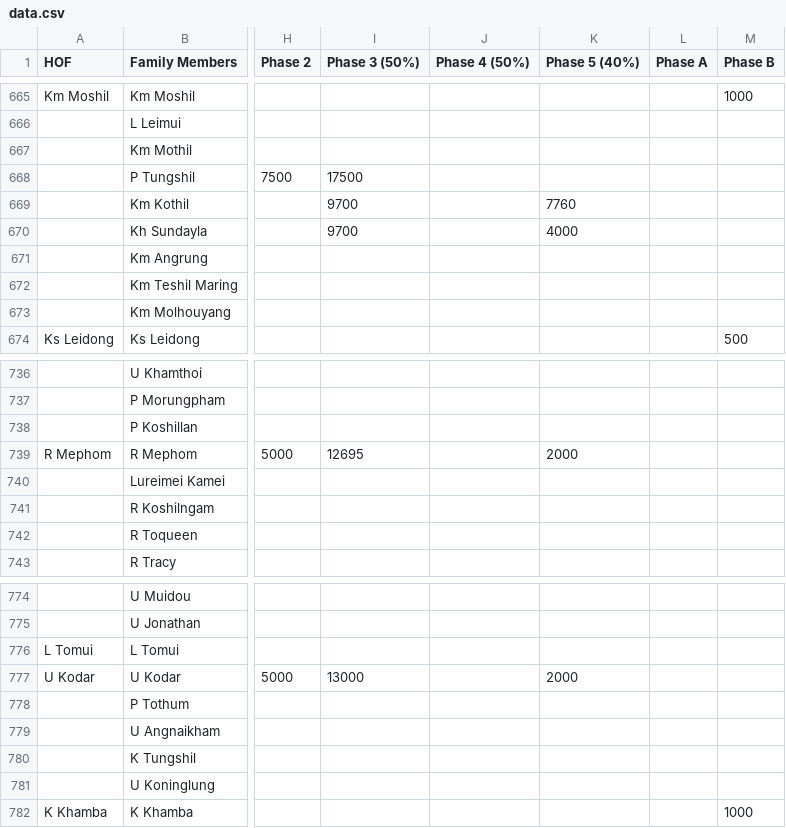
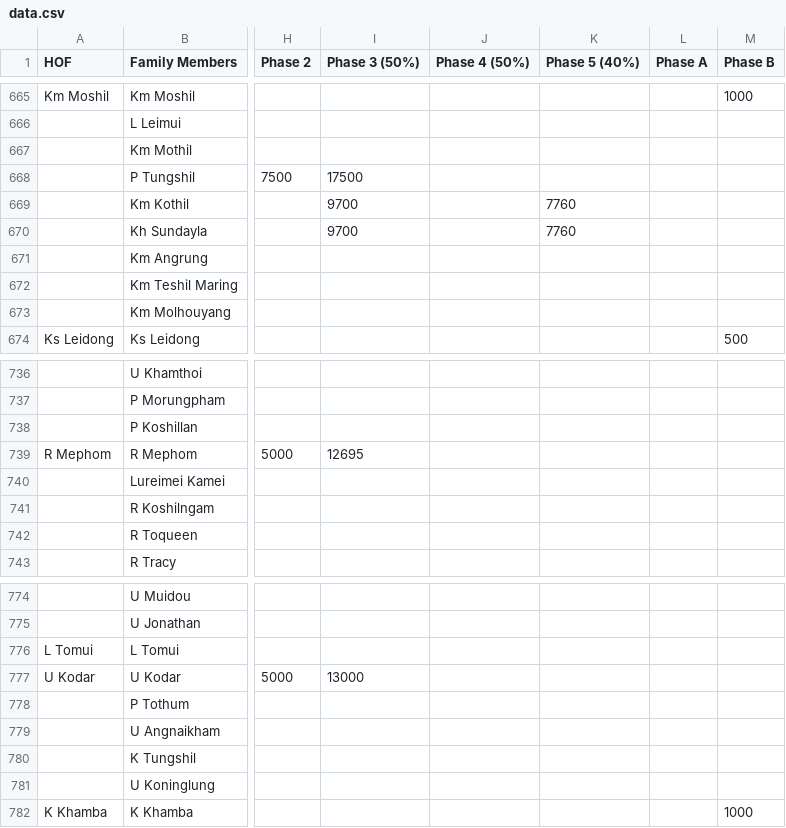
Before and after one commit to msdou7-cell/cpc_dashboardPlus, a CSV file: data.csv, drawn as a sheet; only a part is shown, gaps mark what is left out; the diff covers the shown part only; the diff names each change by its address in the sheet, - before the commit and + after, or states it on an @@ line.

```diff
--- a/data.csv
+++ b/data.csv
-K670 (Phase 5 (40%)): 4000
+K670 (Phase 5 (40%)): 7760
-K739 (Phase 5 (40%)): 2000
+K739 (Phase 5 (40%)): (empty)
-K777 (Phase 5 (40%)): 2000
+K777 (Phase 5 (40%)): (empty)
```
Also changed, not shown: 10 edited cells elsewhere in this file, 1 other file.
